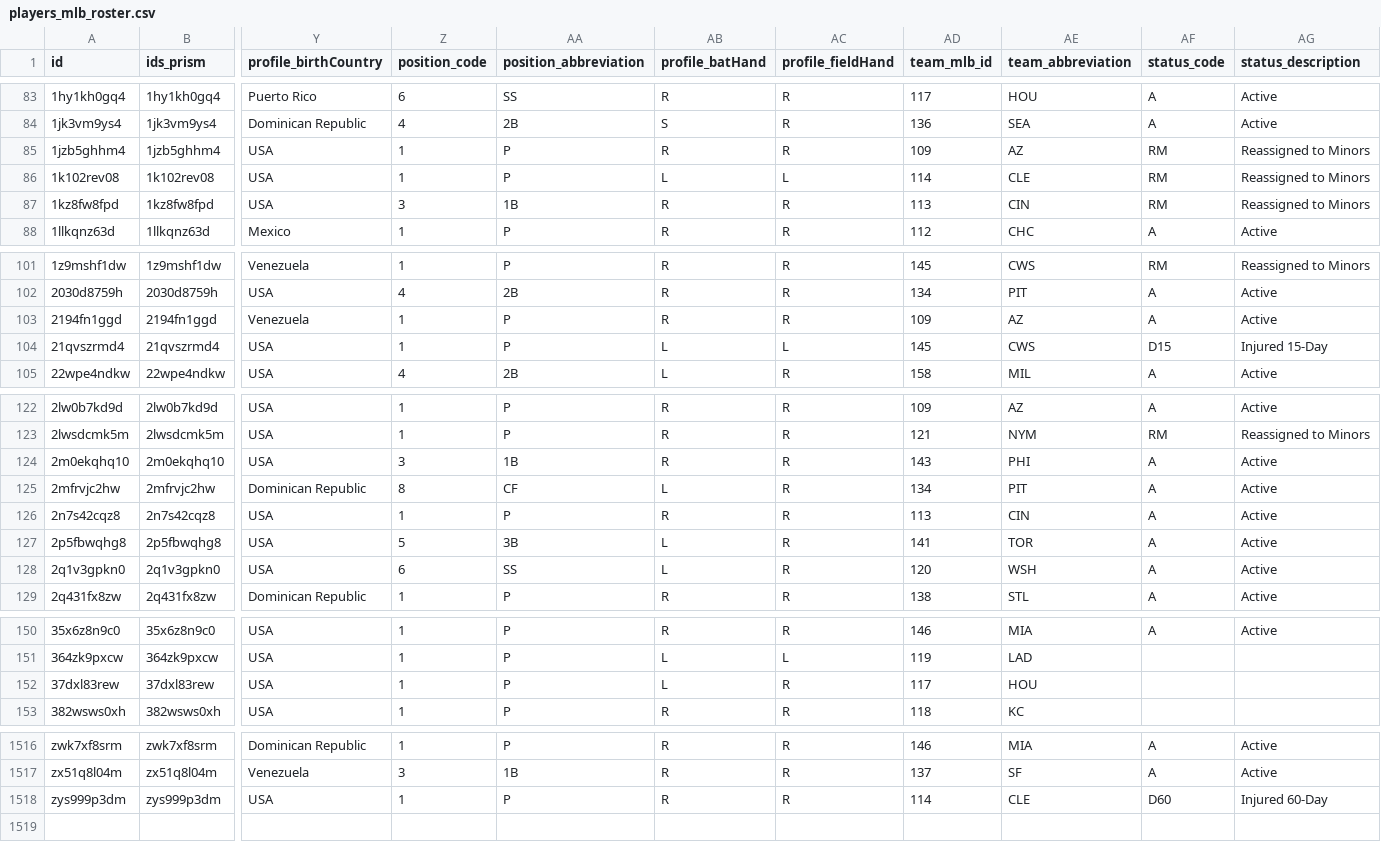
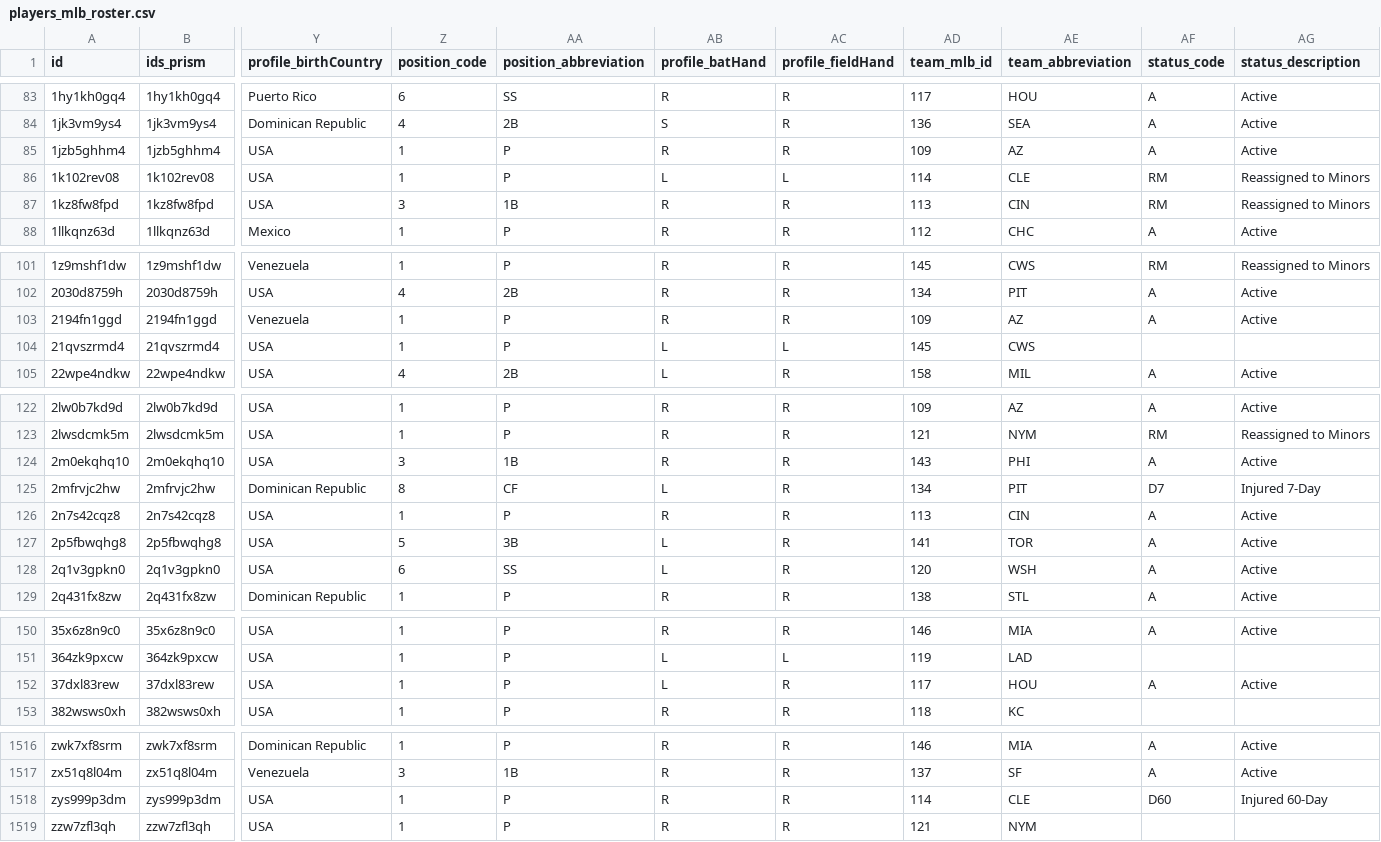
Before and after one commit to StatsVine/prism-registry, a CSV file: exports/mlb/players_mlb_roster/players_mlb_roster.csv, drawn as a sheet; only a part is shown, gaps mark what is left out; rows hold the shown columns only; the diff covers the shown part only; the diff names each change by its address in the sheet, - before the commit and + after, or states it on an @@ line.

```diff
--- a/exports/mlb/players_mlb_roster/players_mlb_roster.csv
+++ b/exports/mlb/players_mlb_roster/players_mlb_roster.csv
-AF85 (status_code): RM
+AF85 (status_code): A
-AG85 (status_description): Reassigned to Minors
+AG85 (status_description): Active
-AF104 (status_code): D15
+AF104 (status_code): (empty)
-AG104 (status_description): Injured 15-Day
+AG104 (status_description): (empty)
-AF125 (status_code): A
+AF125 (status_code): D7
-AG125 (status_description): Active
+AG125 (status_description): Injured 7-Day
-AF152 (status_code): (empty)
+AF152 (status_code): A
-AG152 (status_description): (empty)
+AG152 (status_description): Active
+row 1519: zzw7zfl3qh | zzw7zfl3qh | USA | 1 | P | R | R | 121 | NYM
```
Also changed, not shown: 29 edited cells elsewhere in this file, exports/mlb/player_ids/player_ids.csv, exports/mlb/players_mlb_profile/players_mlb_profile.csv, 45 other files.
